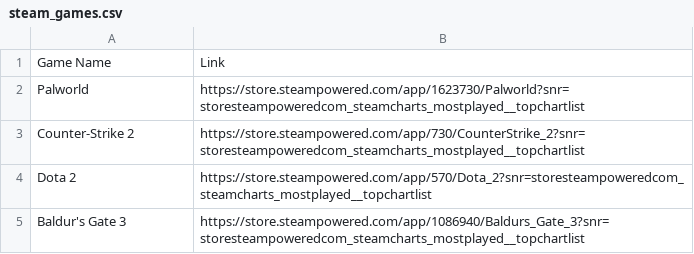
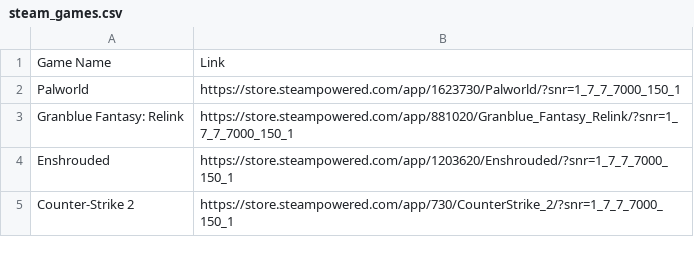
Before and after one commit to M-Masry4122/DEP-Project, a CSV file: steam_games.csv, drawn as a sheet.

```diff
--- a/steam_games.csv
+++ b/steam_games.csv
@@ -1,5 +1,5 @@
 Game Name,Link
-Palworld,https://store.steampowered.com/app/1623730/Palworld?snr=storesteampoweredcom_steamcharts_mostplayed__topchartlist
-Counter-Strike 2,https://store.steampowered.com/app/730/CounterStrike_2?snr=storesteampoweredcom_steamcharts_mostplayed__topchartlist
-Dota 2,https://store.steampowered.com/app/570/Dota_2?snr=storesteampoweredcom_steamcharts_mostplayed__topchartlist
-Baldur's Gate 3,https://store.steampowered.com/app/1086940/Baldurs_Gate_3?snr=storesteampoweredcom_steamcharts_mostplayed__topchartlist
+Palworld,https://store.steampowered.com/app/1623730/Palworld/?snr=1_7_7_7000_150_1
+Granblue Fantasy: Relink,https://store.steampowered.com/app/881020/Granblue_Fantasy_Relink/?snr=1_7_7_7000_150_1
+Enshrouded,https://store.steampowered.com/app/1203620/Enshrouded/?snr=1_7_7_7000_150_1
+Counter-Strike 2,https://store.steampowered.com/app/730/CounterStrike_2/?snr=1_7_7_7000_150_1
```
Also changed, not shown: 1 other file.
